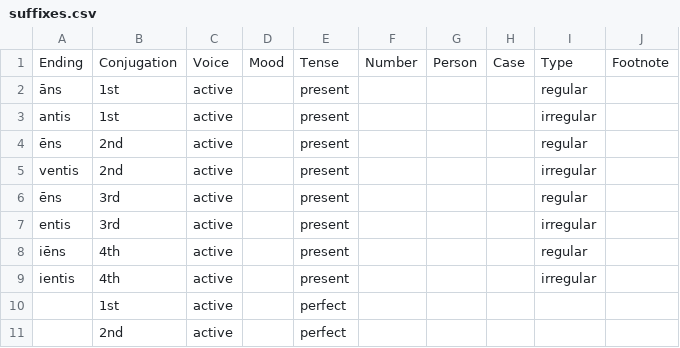
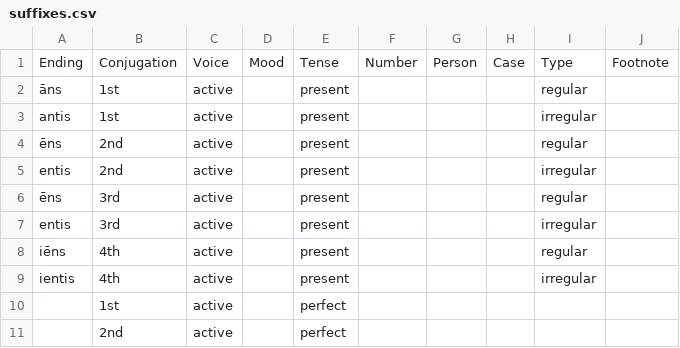
Before and after one commit to alpheios-project/alpheios-core, a CSV file: packages/inflection-tables/lib/lang/latin/data/participle/suffixes.csv, drawn as a sheet; only a part is shown; the diff covers the shown part only.

```diff
--- a/packages/inflection-tables/lib/lang/latin/data/participle/suffixes.csv
+++ b/packages/inflection-tables/lib/lang/latin/data/participle/suffixes.csv
@@ -4,3 +4,3 @@ antis,1st,active,,present,,,,irregular,
 ēns,2nd,active,,present,,,,regular,
-ventis,2nd,active,,present,,,,irregular,
+entis,2nd,active,,present,,,,irregular,
 ēns,3rd,active,,present,,,,regular,
```
Also changed, not shown: 2 added rows and 8 edited cells elsewhere in this file, 3 other files.
